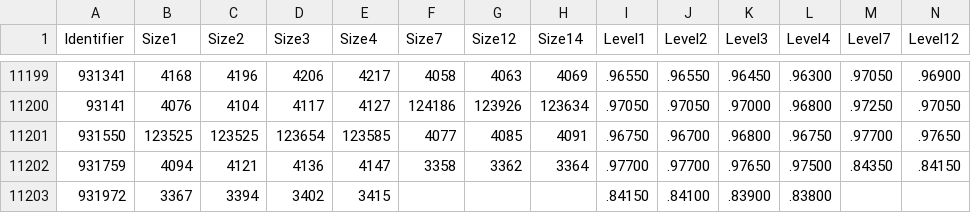
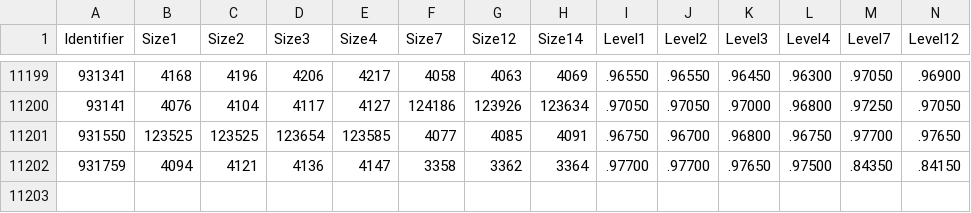
Before and after one commit to cobilab/RFSC, a CSV file: GeCo3_Output/Mitochondrial/NM/geco3_Mitochondrial.csv, drawn as a sheet; only a part is shown, gaps mark what is left out; rows hold the shown columns only; the diff names each change by its address in the sheet, - before the commit and + after, or states it on an @@ line.

Commit message:
Mitochondrial nucleotide analysis

```diff
--- a/GeCo3_Output/Mitochondrial/NM/geco3_Mitochondrial.csv
+++ b/GeCo3_Output/Mitochondrial/NM/geco3_Mitochondrial.csv
-row 11203: 931972 | 3367 | 3394 | 3402 | 3415 |  |  |  | .84150 | .84100 | .83900 | .83800
```
